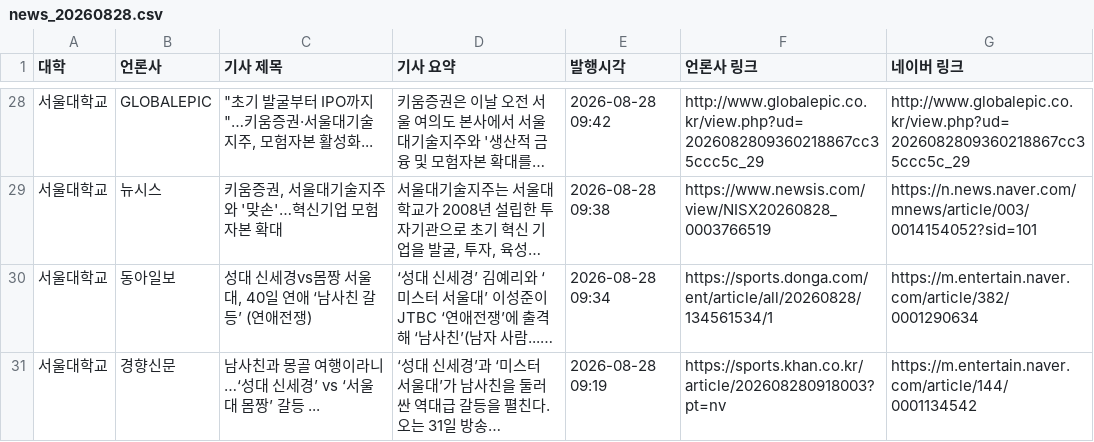
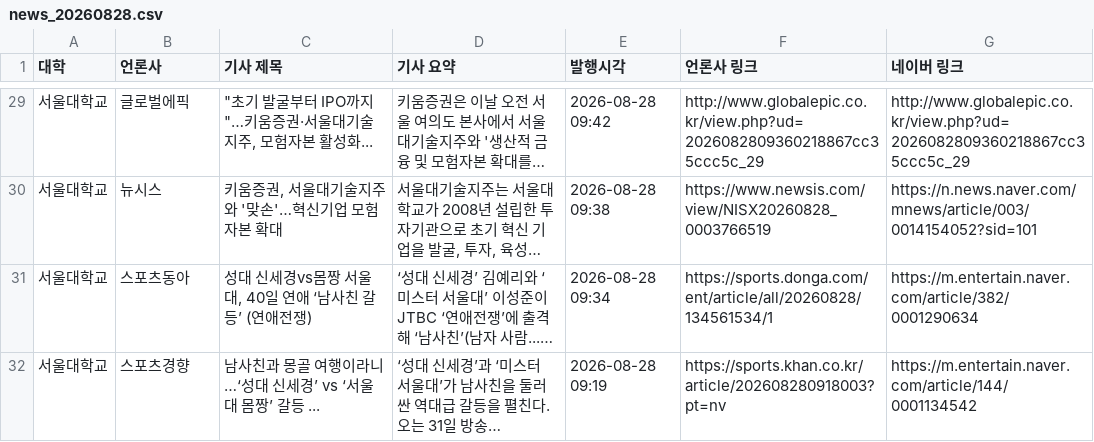
Before and after one commit to blsyphilis-good/univ-news-bot, a CSV file: output/news_20260828.csv, drawn as a sheet; only a part is shown, gaps mark what is left out; long unchanged cells end in …; addresses are those after the commit; the diff covers the shown part only; the diff names each change by its address in the sheet, - before the commit and + after, or states it on an @@ line.

```diff
--- a/output/news_20260828.csv
+++ b/output/news_20260828.csv
-B29 (언론사): GLOBALEPIC
+B29 (언론사): 글로벌에픽
-B31 (언론사): 동아일보
+B31 (언론사): 스포츠동아
-B32 (언론사): 경향신문
+B32 (언론사): 스포츠경향
```
Also changed, not shown: 1 added row and 15 edited cells elsewhere in this file, 2 other files.
